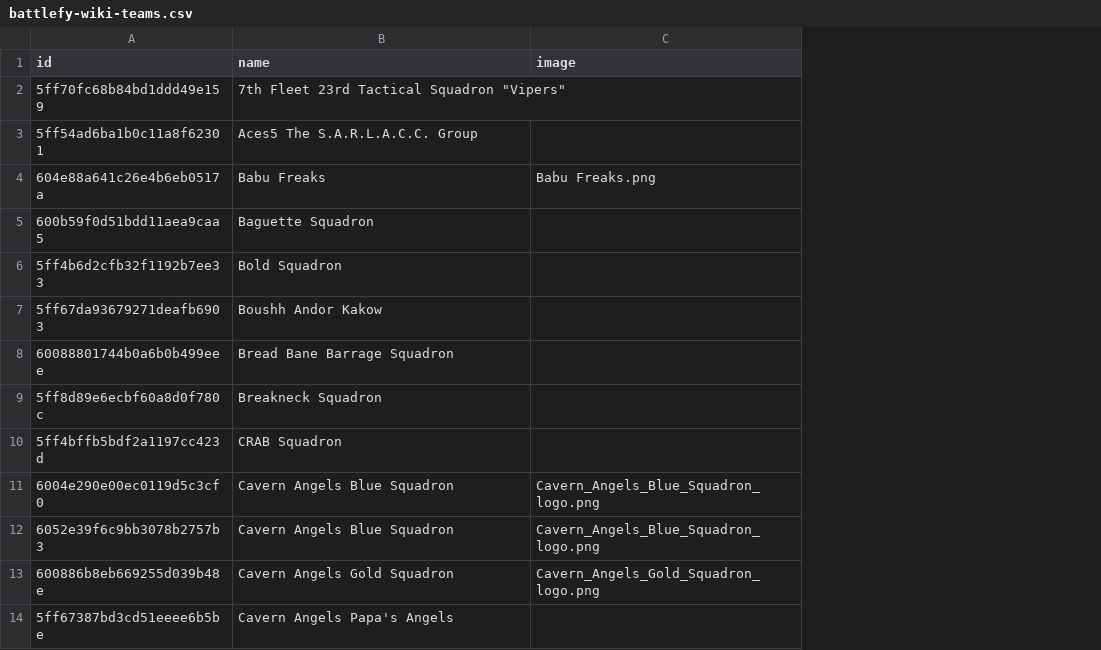
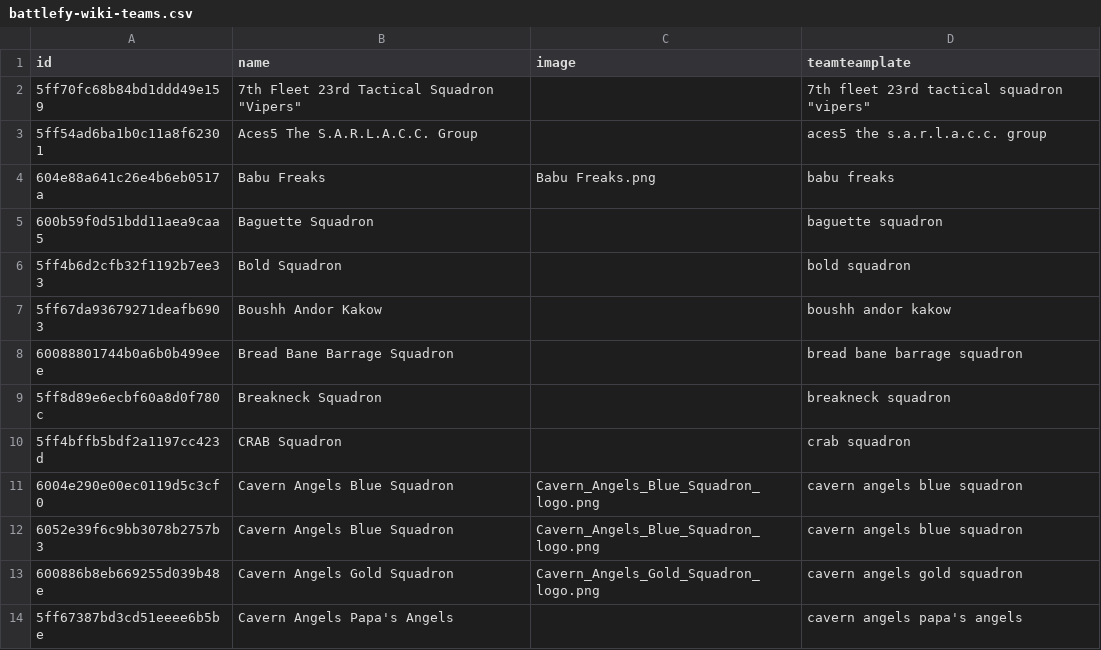
Before and after one commit to moff-wildfire/sws-battlefy, a CSV file: battlefy-wiki-teams.csv, drawn as a sheet; only a part is shown; the diff names each change by its address in the sheet, - before the commit and + after, or states it on an @@ line.

Commit message:
Add support for single elimination bracket and separate template from team name

```diff
--- a/battlefy-wiki-teams.csv
+++ b/battlefy-wiki-teams.csv
+column D (teamteamplate), rows 2-14: 7th fleet 23rd tactical squadron "vipers" | aces5 the s.a.r.l.a.c.c. group | babu freaks | baguette squadron | bold squadron | boushh andor kakow | bread bane barrage squadron | breakneck squadron | crab squadron | cavern angels blue squadron | cavern angels blue squadron | cavern angels gold squadron | cavern angels papa's angels
```
Also changed, not shown: 2 other files.
